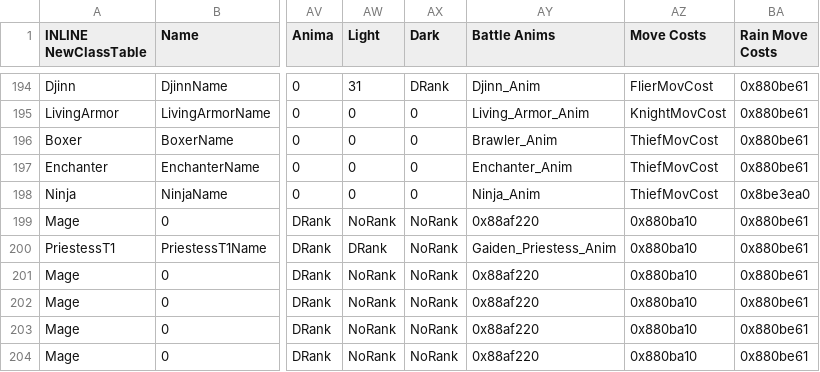
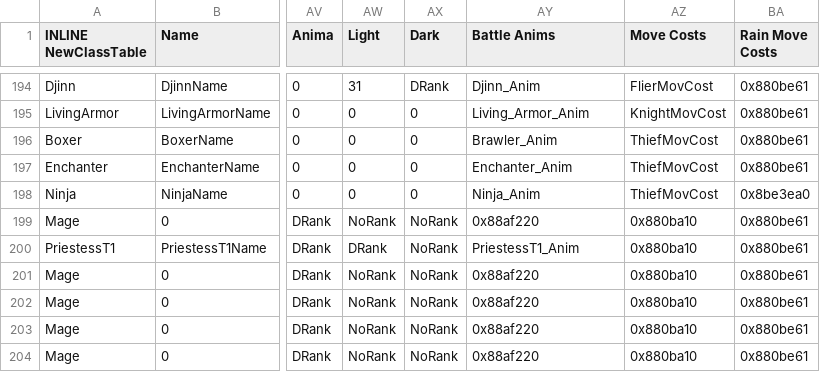
Before and after one commit to priestess-ii/SkillSystem, a CSV file: Tables/NightmareModules/CharactersClasses/ClassTable.csv, drawn as a sheet; only a part is shown, gaps mark what is left out; the diff names each change by its address in the sheet, - before the commit and + after, or states it on an @@ line.

Commit message:
Remove placeholder for PriestessT1Anim

```diff
--- a/Tables/NightmareModules/CharactersClasses/ClassTable.csv
+++ b/Tables/NightmareModules/CharactersClasses/ClassTable.csv
-AY200 (Battle Anims): Gaiden_Priestess_Anim
+AY200 (Battle Anims): PriestessT1_Anim
```
